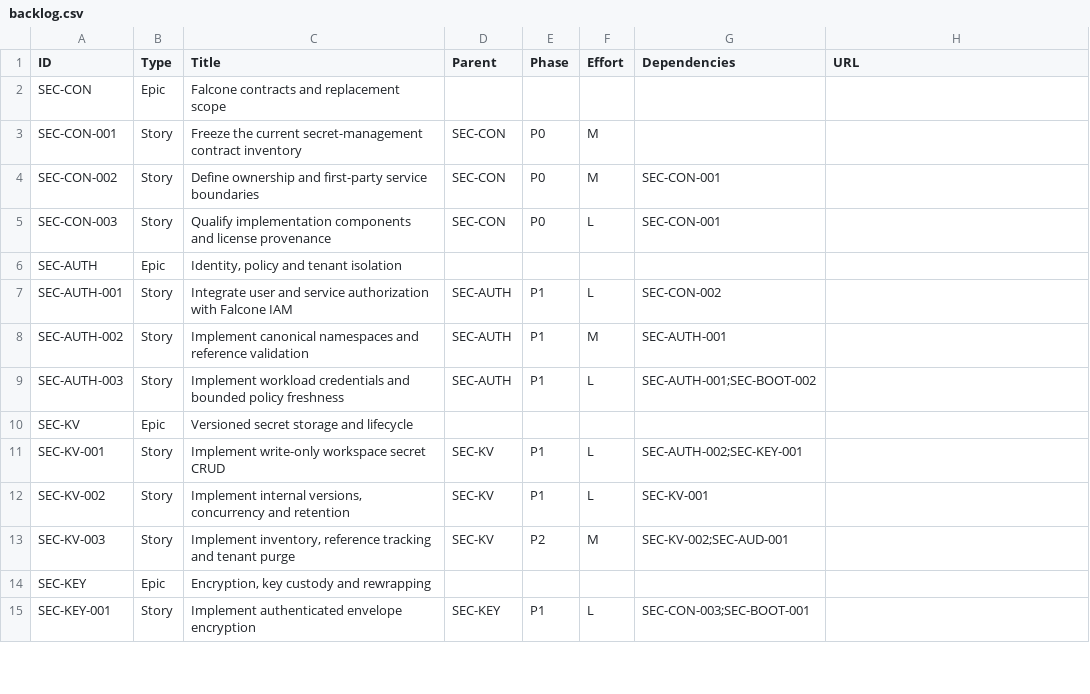
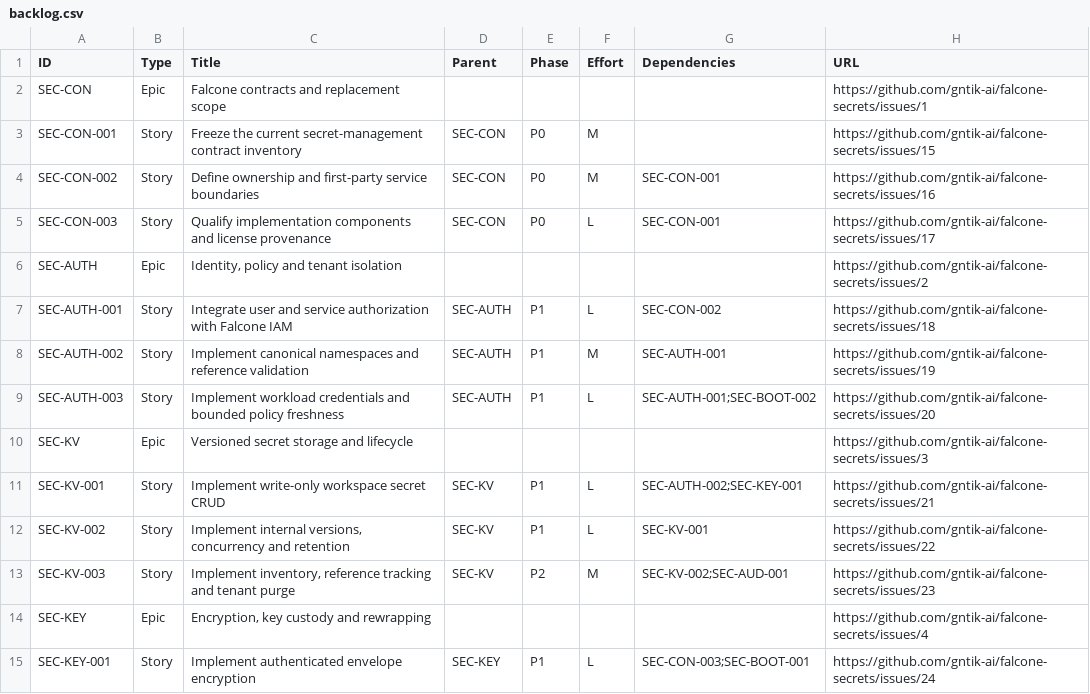
Before and after one commit to gntik-ai/falcone-secrets, a CSV file: docs/backlog.csv, drawn as a sheet; only a part is shown; the diff covers the shown part only.

```diff
--- a/docs/backlog.csv
+++ b/docs/backlog.csv
@@ -1,15 +1,15 @@
 ID,Type,Title,Parent,Phase,Effort,Dependencies,URL
-SEC-CON,Epic,Falcone contracts and replacement scope,,,,,
-SEC-CON-001,Story,Freeze the current secret-management contract inventory,SEC-CON,P0,M,,
-SEC-CON-002,Story,Define ownership and first-party service boundaries,SEC-CON,P0,M,SEC-CON-001,
-SEC-CON-003,Story,Qualify implementation components and license provenance,SEC-CON,P0,L,SEC-CON-001,
-SEC-AUTH,Epic,"Identity, policy and tenant isolation",,,,,
-SEC-AUTH-001,Story,Integrate user and service authorization with Falcone IAM,SEC-AUTH,P1,L,SEC-CON-002,
-SEC-AUTH-002,Story,Implement canonical namespaces and reference validation,SEC-AUTH,P1,M,SEC-AUTH-001,
-SEC-AUTH-003,Story,Implement workload credentials and bounded policy freshness,SEC-AUTH,P1,L,SEC-AUTH-001;SEC-BOOT-002,
-SEC-KV,Epic,Versioned secret storage and lifecycle,,,,,
-SEC-KV-001,Story,Implement write-only workspace secret CRUD,SEC-KV,P1,L,SEC-AUTH-002;SEC-KEY-001,
-SEC-KV-002,Story,"Implement internal versions, concurrency and retention",SEC-KV,P1,L,SEC-KV-001,
-SEC-KV-003,Story,"Implement inventory, reference tracking and tenant purge",SEC-KV,P2,M,SEC-KV-002;SEC-AUD-001,
-SEC-KEY,Epic,"Encryption, key custody and rewrapping",,,,,
-SEC-KEY-001,Story,Implement authenticated envelope encryption,SEC-KEY,P1,L,SEC-CON-003;SEC-BOOT-001,
+SEC-CON,Epic,Falcone contracts and replacement scope,,,,,https://github.com/gntik-ai/falcone-secrets/issues/1
+SEC-CON-001,Story,Freeze the current secret-management contract inventory,SEC-CON,P0,M,,https://github.com/gntik-ai/falcone-secrets/issues/15
+SEC-CON-002,Story,Define ownership and first-party service boundaries,SEC-CON,P0,M,SEC-CON-001,https://github.com/gntik-ai/falcone-secrets/issues/16
+SEC-CON-003,Story,Qualify implementation components and license provenance,SEC-CON,P0,L,SEC-CON-001,https://github.com/gntik-ai/falcone-secrets/issues/17
+SEC-AUTH,Epic,"Identity, policy and tenant isolation",,,,,https://github.com/gntik-ai/falcone-secrets/issues/2
+SEC-AUTH-001,Story,Integrate user and service authorization with Falcone IAM,SEC-AUTH,P1,L,SEC-CON-002,https://github.com/gntik-ai/falcone-secrets/issues/18
+SEC-AUTH-002,Story,Implement canonical namespaces and reference validation,SEC-AUTH,P1,M,SEC-AUTH-001,https://github.com/gntik-ai/falcone-secrets/issues/19
+SEC-AUTH-003,Story,Implement workload credentials and bounded policy freshness,SEC-AUTH,P1,L,SEC-AUTH-001;SEC-BOOT-002,https://github.com/gntik-ai/falcone-secrets/issues/20
+SEC-KV,Epic,Versioned secret storage and lifecycle,,,,,https://github.com/gntik-ai/falcone-secrets/issues/3
+SEC-KV-001,Story,Implement write-only workspace secret CRUD,SEC-KV,P1,L,SEC-AUTH-002;SEC-KEY-001,https://github.com/gntik-ai/falcone-secrets/issues/21
+SEC-KV-002,Story,"Implement internal versions, concurrency and retention",SEC-KV,P1,L,SEC-KV-001,https://github.com/gntik-ai/falcone-secrets/issues/22
+SEC-KV-003,Story,"Implement inventory, reference tracking and tenant purge",SEC-KV,P2,M,SEC-KV-002;SEC-AUD-001,https://github.com/gntik-ai/falcone-secrets/issues/23
+SEC-KEY,Epic,"Encryption, key custody and rewrapping",,,,,https://github.com/gntik-ai/falcone-secrets/issues/4
+SEC-KEY-001,Story,Implement authenticated envelope encryption,SEC-KEY,P1,L,SEC-CON-003;SEC-BOOT-001,https://github.com/gntik-ai/falcone-secrets/issues/24
```
Also changed, not shown: 42 edited cells elsewhere in this file, 4 other files.
